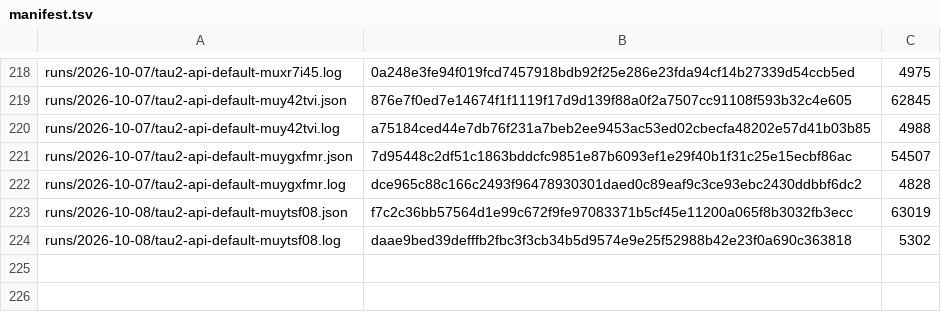
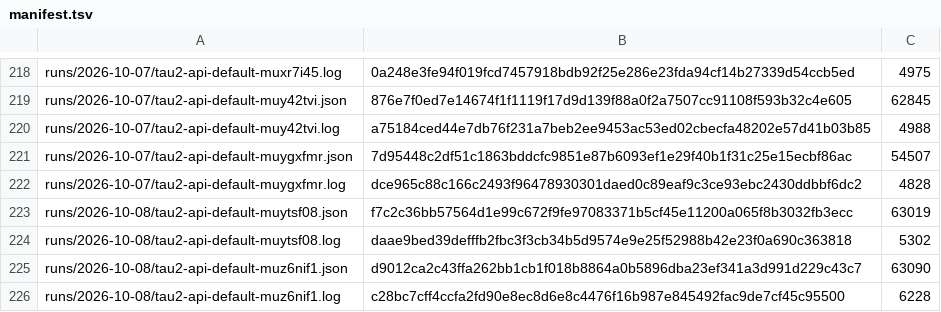
Before and after one commit to botiverse/antiproton, a TSV file: report/runs/manifest.tsv, drawn as a sheet; only a part is shown, gaps mark what is left out.

Commit message:
runs: tau2-api-default-muz6nif1 (2026-10-08 06:53Z cycle) (#801)

```diff
--- a/report/runs/manifest.tsv
+++ b/report/runs/manifest.tsv
@@ -224 +224,3 @@ runs/2026-10-08/tau2-api-default-muytsf08.json	f7c2c36bb57564d1e99c672f9fe970833
 runs/2026-10-08/tau2-api-default-muytsf08.log	daae9bed39defffb2fbc3f3cb34b5d9574e9e25f52988b42e23f0a690c363818	5302
+runs/2026-10-08/tau2-api-default-muz6nif1.json	d9012ca2c43ffa262bb1cb1f018b8864a0b5896dba23ef341a3d991d229c43c7	63090
+runs/2026-10-08/tau2-api-default-muz6nif1.log	c28bc7cff4ccfa2fd90e8ec8d6e8c4476f16b987e845492fac9de7cf45c95500	6228
```
